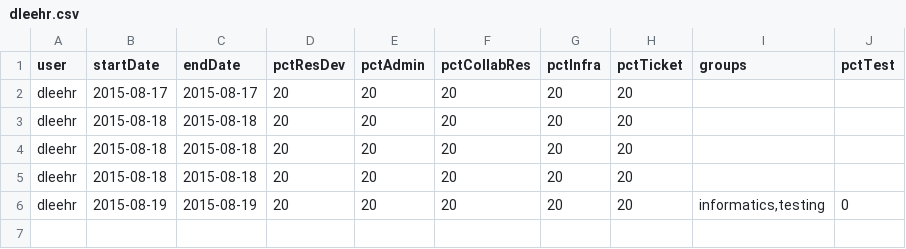
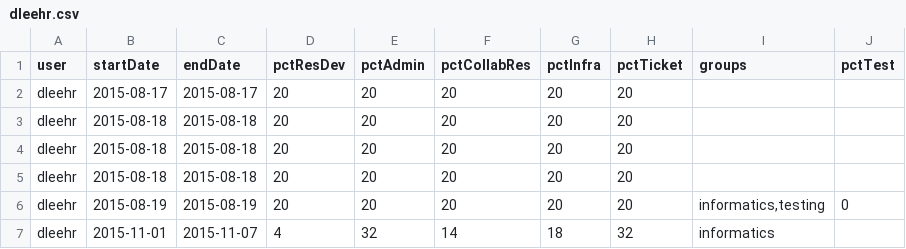
Before and after one commit to dleehr/csv-report-data, a CSV file: dleehr.csv, drawn as a sheet.

Commit message:
Updates by dleehr

```diff
--- a/dleehr.csv
+++ b/dleehr.csv
@@ -6 +6,2 @@ dleehr,2015-08-18,2015-08-18,20,20,20,20,20,,
 dleehr,2015-08-19,2015-08-19,20,20,20,20,20,"informatics,testing",0
+dleehr,2015-11-01,2015-11-07,4,32,14,18,32,informatics,
```
